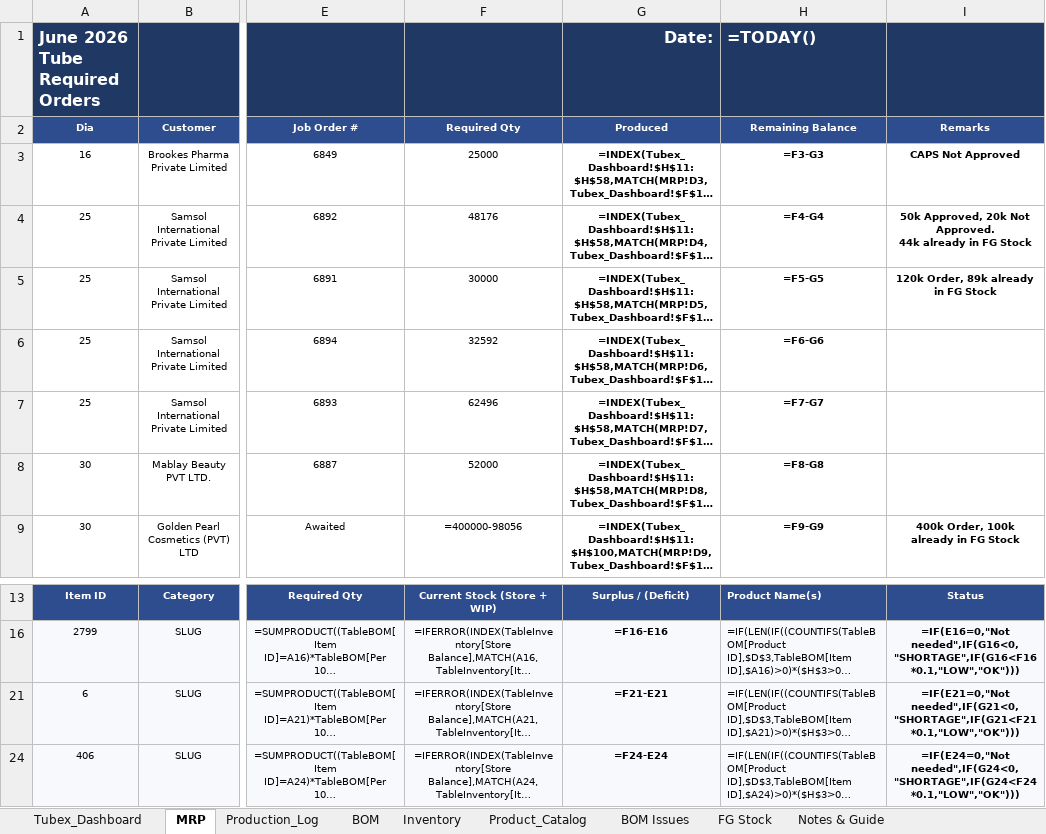
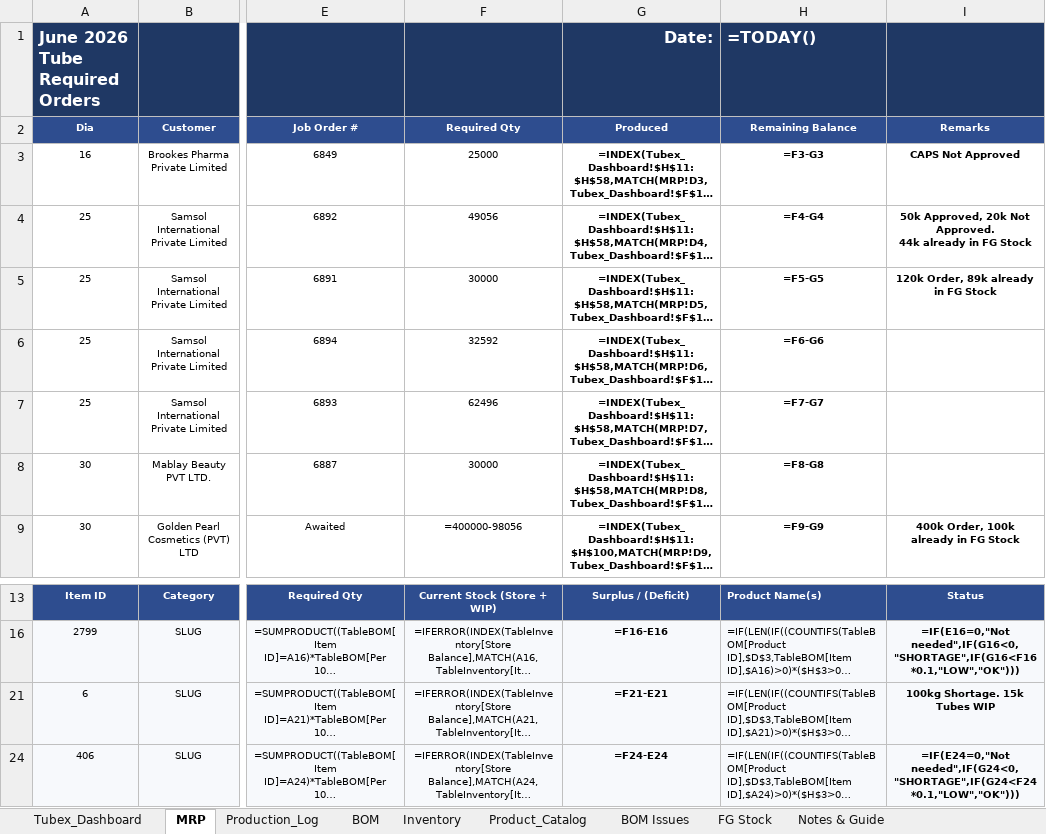
Before and after one commit to ckndr/alpha-containers, an Excel workbook: Tubex_v10_30.xlsx, sheet MRP, drawn as a sheet; only a part is shown, gaps mark what is left out; long unchanged cells end in …; values as stored, in another font and other column widths than the file's, no borders; formulas without a stored value are shown as written; conditional formats not drawn; the diff names each change by its address in the sheet, - before the commit and + after, or states it on an @@ line.

```diff
--- a/Tubex_v10_30.xlsx (sheet MRP)
+++ b/Tubex_v10_30.xlsx (sheet MRP)
-F4: 48176
+F4: 49056
-F8: 52000
+F8: 30000
-I21: =IF(E21=0,"Not needed",IF(G21<0,"SHORTAGE",IF(G21<F21*0.1,"LOW","OK")))
+I21: 100kg Shortage. 15k Tubes WIP
```
Also changed, not shown: sheet Production_Log, sheet Tubex_Dashboard, 10 other files.
